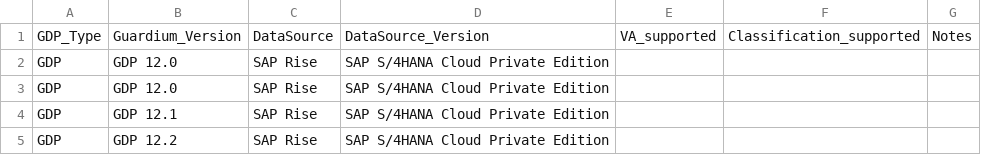
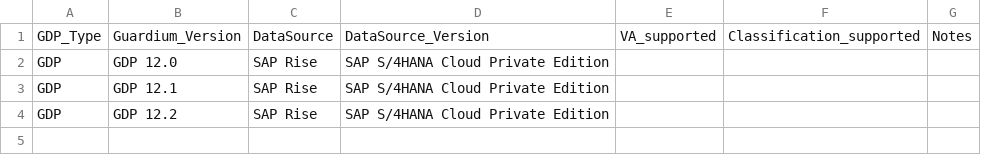
Before and after one commit to IBM/guardium-supported-datasources, a CSV file: consolidation-script2/data/input/SAPCloud_ExStap.csv, drawn as a sheet.

```diff
--- a/consolidation-script2/data/input/SAPCloud_ExStap.csv
+++ b/consolidation-script2/data/input/SAPCloud_ExStap.csv
@@ -2,3 +2,2 @@ GDP_Type,Guardium_Version,DataSource,DataSource_Version,VA_supported,Classificat
 GDP,GDP 12.0,SAP Rise,SAP S/4HANA Cloud Private Edition,,,
-GDP,GDP 12.0,SAP Rise,SAP S/4HANA Cloud Private Edition,,,
 GDP,GDP 12.1,SAP Rise,SAP S/4HANA Cloud Private Edition,,,
```
Also changed, not shown: consolidation-script2/data/input/AWS_AmKin.csv, consolidation-script2/data/input/Azure_AzEvHub.csv.
